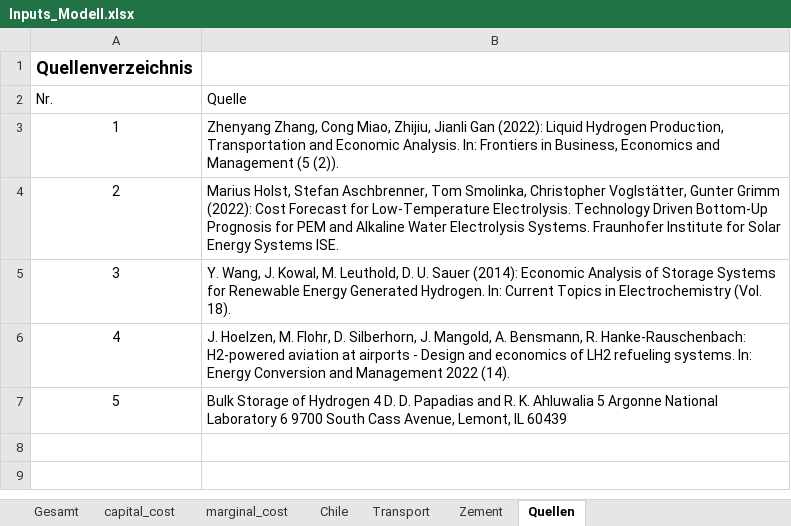
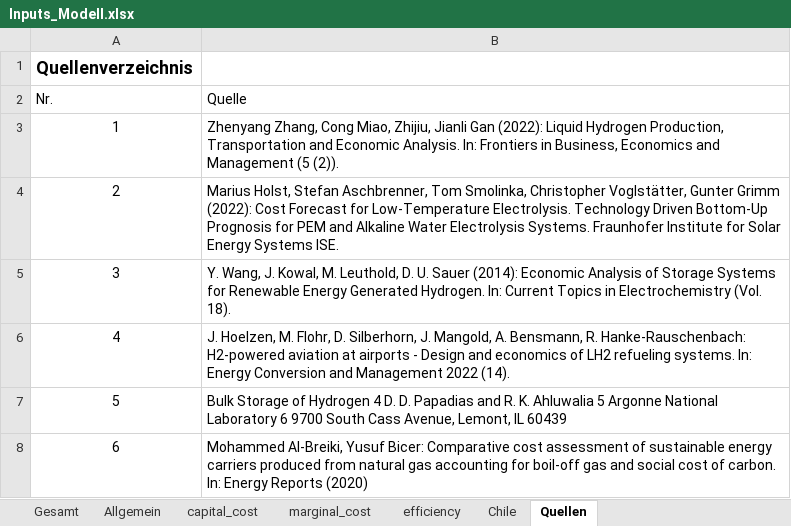
Before and after one commit to cgipser/DWE, an Excel workbook: data/Inputs_Modell.xlsx, sheet Quellen, drawn as a sheet; values as stored, in another font and other column widths than the file's, no borders; table styles not drawn; the diff names each change by its address in the sheet, - before the commit and + after, or states it on an @@ line.

```diff
--- a/data/Inputs_Modell.xlsx (sheet Quellen)
+++ b/data/Inputs_Modell.xlsx (sheet Quellen)
-sheet tab: Transport
-sheet tab: Zement
+sheet tab: Allgemein
+sheet tab: efficiency
+row 8: 6 | Mohammed Al-Breiki, Yusuf Bicer: Comparative cost assessment of sustainable energy carriers produced from natural gas accounting for boil-off gas and social cost of carbon. In: Energy Reports (2020)
```
Also changed, not shown: sheet marginal_cost, sheet capital_cost, sheet Gesamt, formulas that keep their value, charts or pictures.
